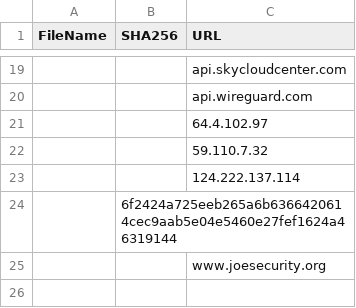
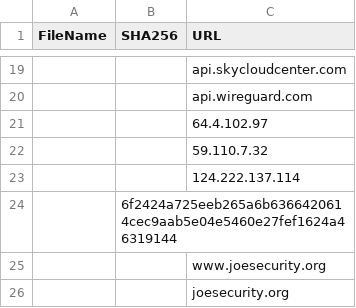
Before and after one commit to WKB5SC/KQL_Stuff_Public, a CSV file: NotePad_Plus.csv, drawn as a sheet; only a part is shown, gaps mark what is left out; the diff names each change by its address in the sheet, - before the commit and + after, or states it on an @@ line.

Commit message:
Update NotePad_Plus.csv

```diff
--- a/NotePad_Plus.csv
+++ b/NotePad_Plus.csv
+row 26:  |  | joesecurity.org
```
